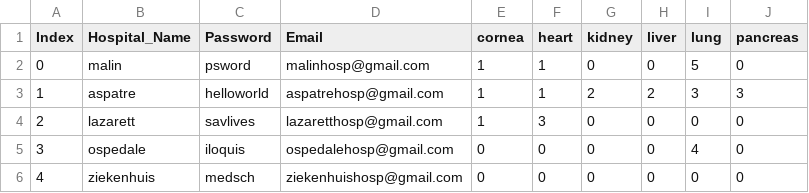
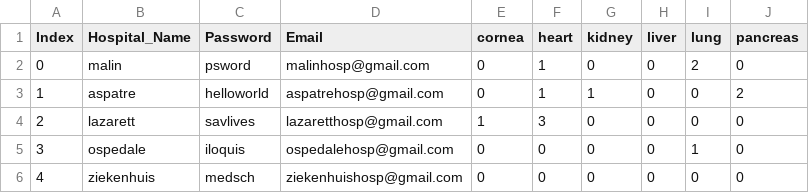
Before and after one commit to Astraxx04/Organ_Procurement_Network, a CSV file: static/Database/hospitals.csv, drawn as a sheet.

```diff
--- a/static/Database/hospitals.csv
+++ b/static/Database/hospitals.csv
@@ -1,6 +1,6 @@
 Index,Hospital_Name,Password,Email,cornea,heart,kidney,liver,lung,pancreas
-0,malin,psword,malinhosp@gmail.com,1,1,0,0,5,0
-1,aspatre,helloworld,aspatrehosp@gmail.com,1,1,2,2,3,3
+0,malin,psword,malinhosp@gmail.com,0,1,0,0,2,0
+1,aspatre,helloworld,aspatrehosp@gmail.com,0,1,1,0,0,2
 2,lazarett,savlives,lazaretthosp@gmail.com,1,3,0,0,0,0
-3,ospedale,iloquis,ospedalehosp@gmail.com,0,0,0,0,4,0
+3,ospedale,iloquis,ospedalehosp@gmail.com,0,0,0,0,1,0
 4,ziekenhuis,medsch,ziekenhuishosp@gmail.com,0,0,0,0,0,0
```
Also changed, not shown: 3 other files.
